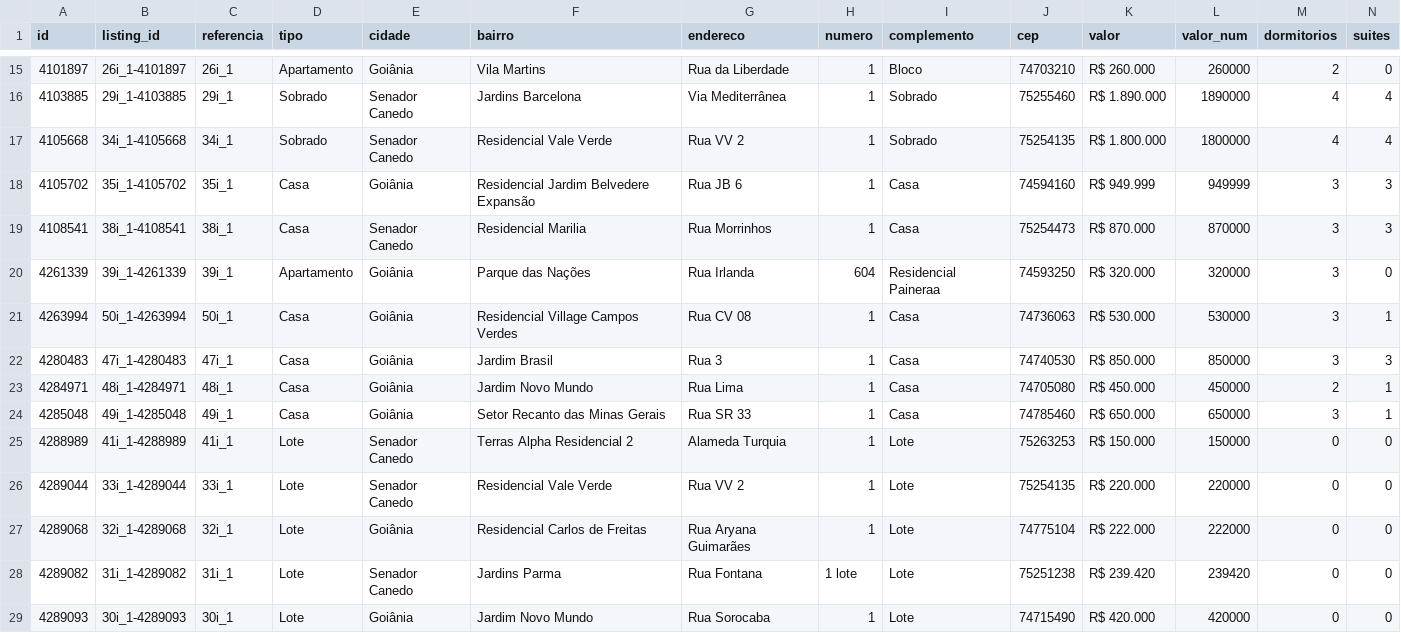
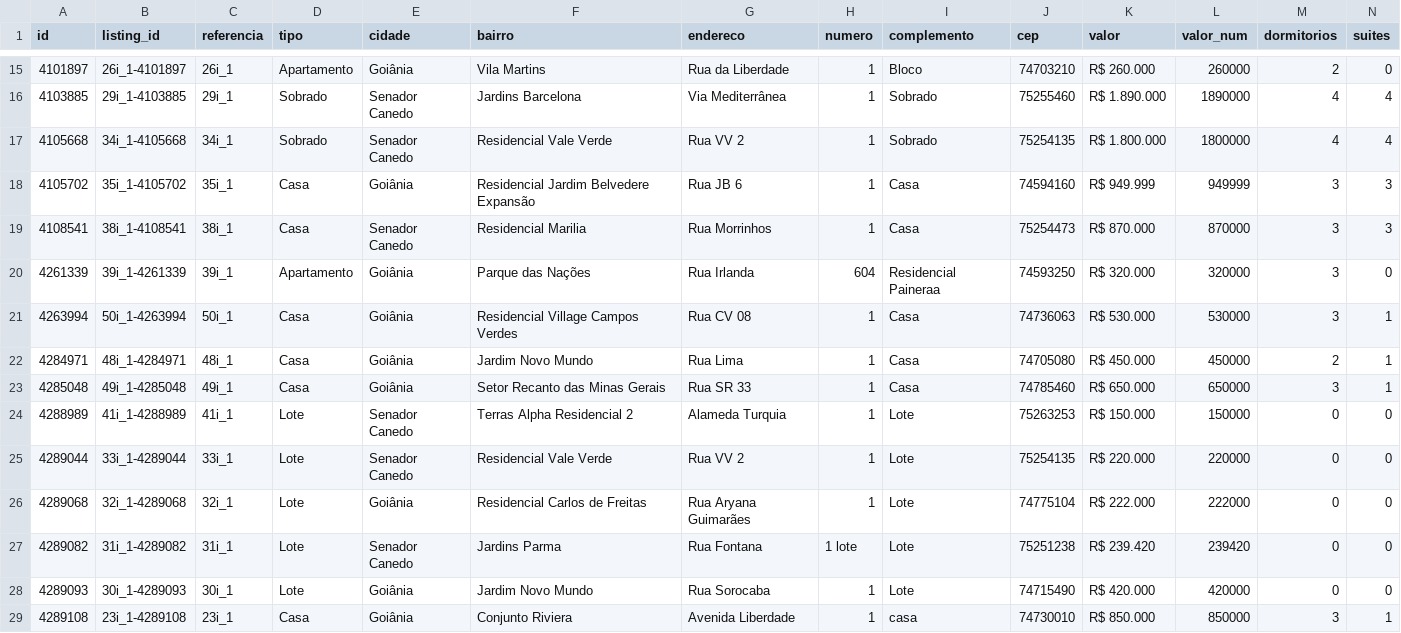
Before and after one commit to marcusbeda-maker/dashboard-imoveis-xml, a CSV file: sitecheck/imoveis_marcusbeda.csv, drawn as a sheet; only a part is shown, gaps mark what is left out; the shorter side is filled out with more unchanged rows; rows hold the shown columns only; the diff names each change by its address in the sheet, - before the commit and + after, or states it on an @@ line.

```diff
--- a/sitecheck/imoveis_marcusbeda.csv
+++ b/sitecheck/imoveis_marcusbeda.csv
-row 22: 4280483 | 47i_1-4280483 | 47i_1 | Casa | Goiânia | Jardim Brasil | Rua 3 | 1 | Casa | 74740530 | R$ 850.000 | 850000 | 3 | 3
```
Also changed, not shown: 3 other files.
